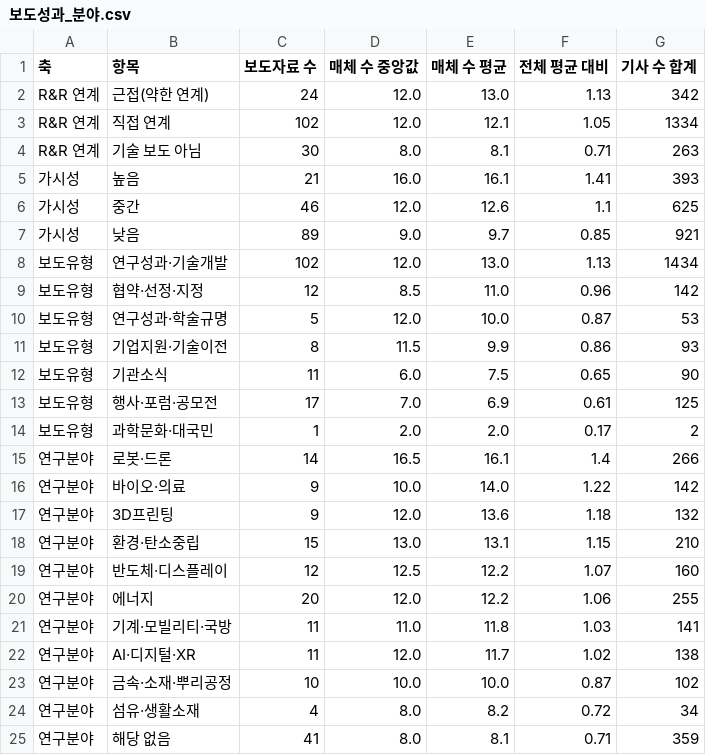
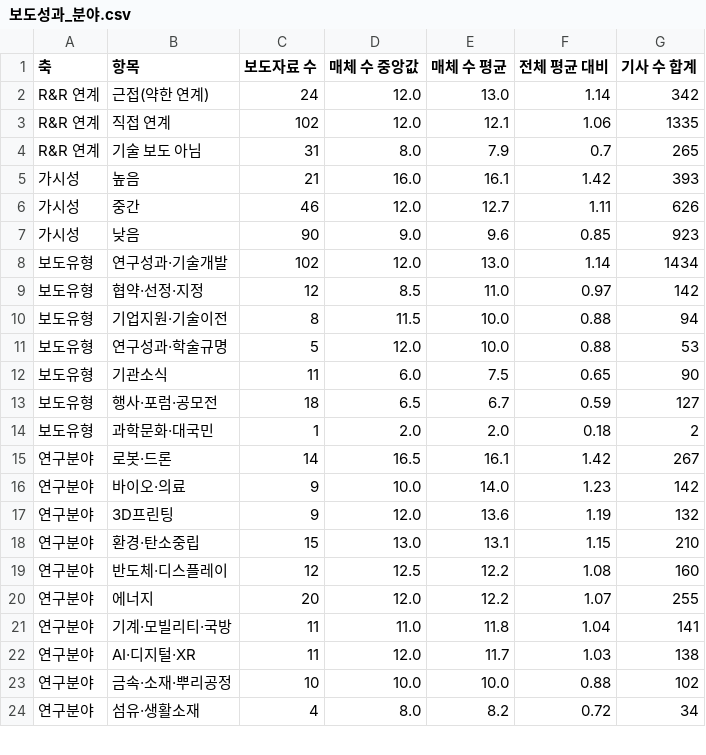
Before and after one commit to kitech1798/pr-hub, a CSV file: data/보도성과_분야.csv, drawn as a sheet; only a part is shown; the diff covers the shown part only.

```diff
--- a/data/보도성과_분야.csv
+++ b/data/보도성과_분야.csv
@@ -1,25 +1,24 @@
 축,항목,보도자료 수,매체 수 중앙값,매체 수 평균,전체 평균 대비,기사 수 합계
-R&R 연계,근접(약한 연계),24,12.0,13.0,1.13,342
-R&R 연계,직접 연계,102,12.0,12.1,1.05,1334
-R&R 연계,기술 보도 아님,30,8.0,8.1,0.71,263
-가시성,높음,21,16.0,16.1,1.41,393
-가시성,중간,46,12.0,12.6,1.1,625
-가시성,낮음,89,9.0,9.7,0.85,921
-보도유형,연구성과·기술개발,102,12.0,13.0,1.13,1434
-보도유형,협약·선정·지정,12,8.5,11.0,0.96,142
-보도유형,연구성과·학술규명,5,12.0,10.0,0.87,53
-보도유형,기업지원·기술이전,8,11.5,9.9,0.86,93
+R&R 연계,근접(약한 연계),24,12.0,13.0,1.14,342
+R&R 연계,직접 연계,102,12.0,12.1,1.06,1335
+R&R 연계,기술 보도 아님,31,8.0,7.9,0.7,265
+가시성,높음,21,16.0,16.1,1.42,393
+가시성,중간,46,12.0,12.7,1.11,626
+가시성,낮음,90,9.0,9.6,0.85,923
+보도유형,연구성과·기술개발,102,12.0,13.0,1.14,1434
+보도유형,협약·선정·지정,12,8.5,11.0,0.97,142
+보도유형,기업지원·기술이전,8,11.5,10.0,0.88,94
+보도유형,연구성과·학술규명,5,12.0,10.0,0.88,53
 보도유형,기관소식,11,6.0,7.5,0.65,90
-보도유형,행사·포럼·공모전,17,7.0,6.9,0.61,125
-보도유형,과학문화·대국민,1,2.0,2.0,0.17,2
-연구분야,로봇·드론,14,16.5,16.1,1.4,266
-연구분야,바이오·의료,9,10.0,14.0,1.22,142
-연구분야,3D프린팅,9,12.0,13.6,1.18,132
+보도유형,행사·포럼·공모전,18,6.5,6.7,0.59,127
+보도유형,과학문화·대국민,1,2.0,2.0,0.18,2
+연구분야,로봇·드론,14,16.5,16.1,1.42,267
+연구분야,바이오·의료,9,10.0,14.0,1.23,142
+연구분야,3D프린팅,9,12.0,13.6,1.19,132
 연구분야,환경·탄소중립,15,13.0,13.1,1.15,210
-연구분야,반도체·디스플레이,12,12.5,12.2,1.07,160
-연구분야,에너지,20,12.0,12.2,1.06,255
-연구분야,기계·모빌리티·국방,11,11.0,11.8,1.03,141
-연구분야,AI·디지털·XR,11,12.0,11.7,1.02,138
-연구분야,금속·소재·뿌리공정,10,10.0,10.0,0.87,102
+연구분야,반도체·디스플레이,12,12.5,12.2,1.08,160
+연구분야,에너지,20,12.0,12.2,1.07,255
+연구분야,기계·모빌리티·국방,11,11.0,11.8,1.04,141
+연구분야,AI·디지털·XR,11,12.0,11.7,1.03,138
+연구분야,금속·소재·뿌리공정,10,10.0,10.0,0.88,102
 연구분야,섬유·생활소재,4,8.0,8.2,0.72,34
-연구분야,해당 없음,41,8.0,8.1,0.71,359
```
Also changed, not shown: 2 added rows, 1 removed row and 28 edited cells elsewhere in this file, data/보도성과.csv, data/보도성과_매체.csv, 6 other files.
